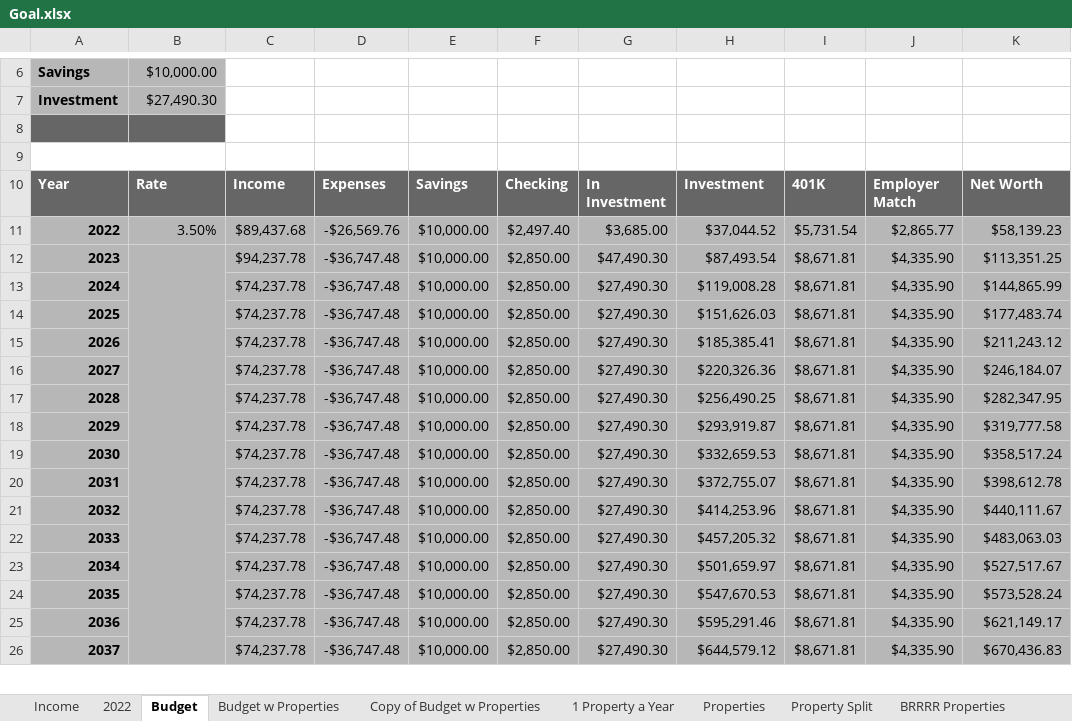
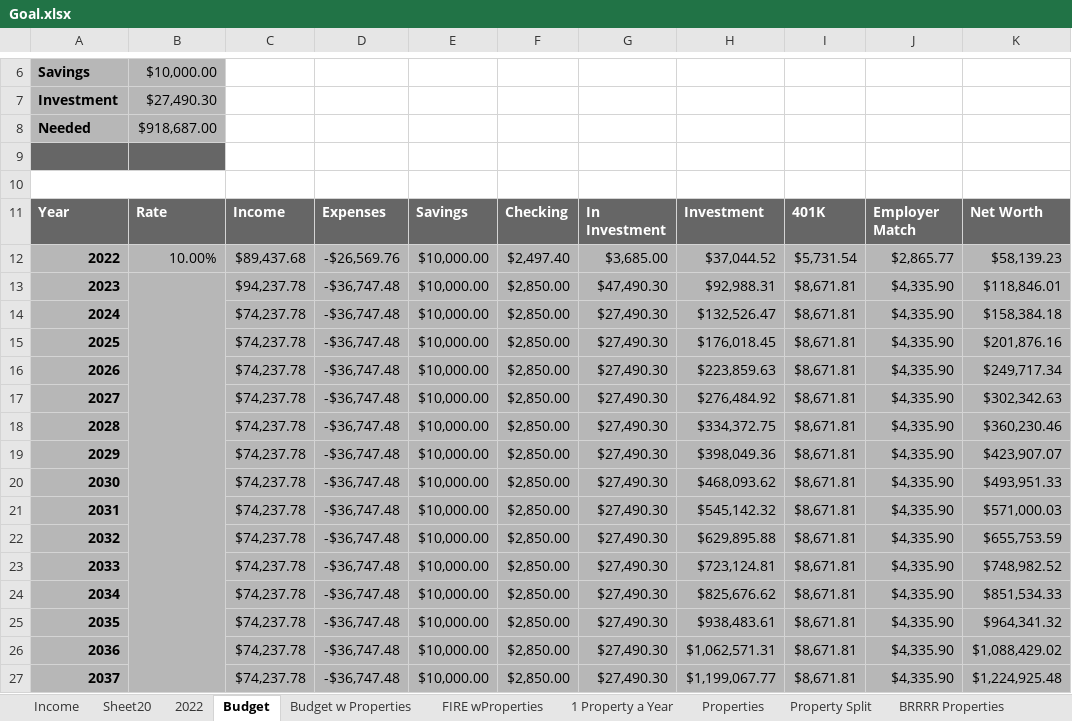
Before and after one commit to pinkasfloyd1337/pinkasfloyd1337.github.io, an Excel workbook: Goal.xlsx, sheet Budget, drawn as a sheet; only a part is shown, gaps mark what is left out; values as stored, in another font and other column widths than the file's, no borders; charts and pictures and conditional formats not drawn; addresses are those after the commit; the diff covers the shown part only; the diff names each change by its address in the sheet, - before the commit and + after, or states it on an @@ line.

```diff
--- a/Goal.xlsx (sheet Budget)
+++ b/Goal.xlsx (sheet Budget)
-sheet tab: Copy of Budget w Properties
+sheet tab: Sheet20
+sheet tab: FIRE wProperties
+row 8: Needed | $918,687.00
-B12: 3.50%
+B12: 10.00%
-H13: $87,493.54
+H13: $92,988.31
-K13: $113,351.25
+K13: $118,846.01
-H14: $119,008.28
+H14: $132,526.47
-K14: $144,865.99
+K14: $158,384.18
-H15: $151,626.03
+H15: $176,018.45
-K15: $177,483.74
+K15: $201,876.16
-H16: $185,385.41
+H16: $223,859.63
-K16: $211,243.12
+K16: $249,717.34
-H17: $220,326.36
+H17: $276,484.92
-K17: $246,184.07
+K17: $302,342.63
-H18: $256,490.25
+H18: $334,372.75
-K18: $282,347.95
+K18: $360,230.46
-H19: $293,919.87
+H19: $398,049.36
-K19: $319,777.58
+K19: $423,907.07
-H20: $332,659.53
+H20: $468,093.62
-K20: $358,517.24
+K20: $493,951.33
-H21: $372,755.07
+H21: $545,142.32
-K21: $398,612.78
+K21: $571,000.03
-H22: $414,253.96
+H22: $629,895.88
-K22: $440,111.67
+K22: $655,753.59
-H23: $457,205.32
+H23: $723,124.81
-K23: $483,063.03
+K23: $748,982.52
-H24: $501,659.97
+H24: $825,676.62
-K24: $527,517.67
+K24: $851,534.33
-H25: $547,670.53
+H25: $938,483.61
-K25: $573,528.24
+K25: $964,341.32
-H26: $595,291.46
+H26: $1,062,571.31
-K26: $621,149.17
+K26: $1,088,429.02
-H27: $644,579.12
+H27: $1,199,067.77
-K27: $670,436.83
+K27: $1,224,925.48
```
Also changed, not shown: 58 edited cells elsewhere in this sheet, sheet Budget w Properties, sheet 1 Property a Year, formulas that keep their value, charts or pictures, 42 other files.
